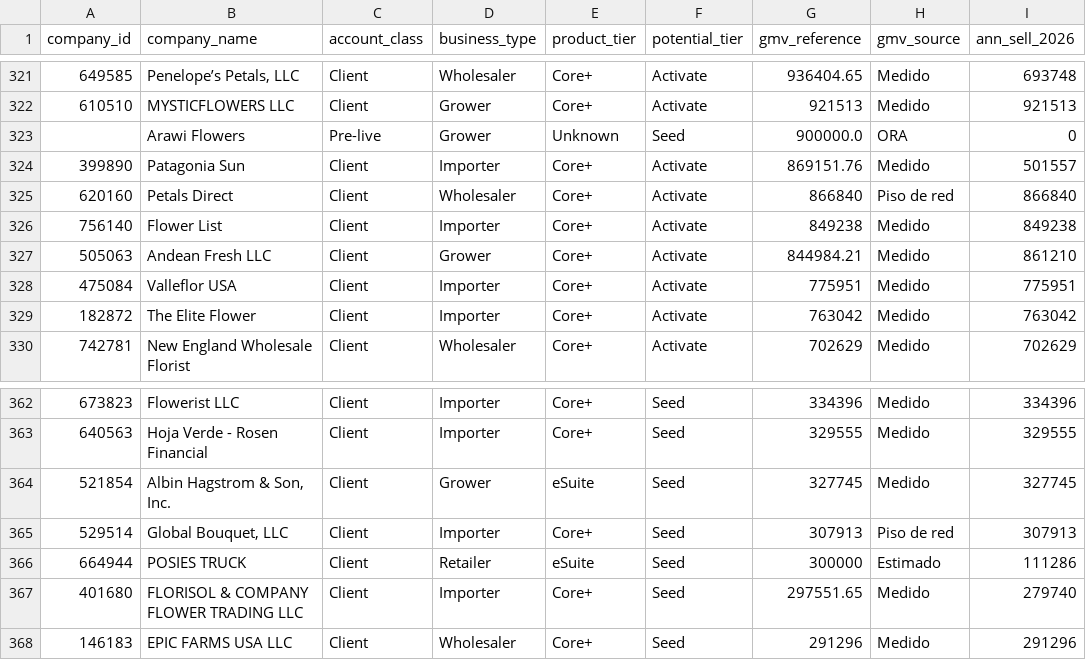
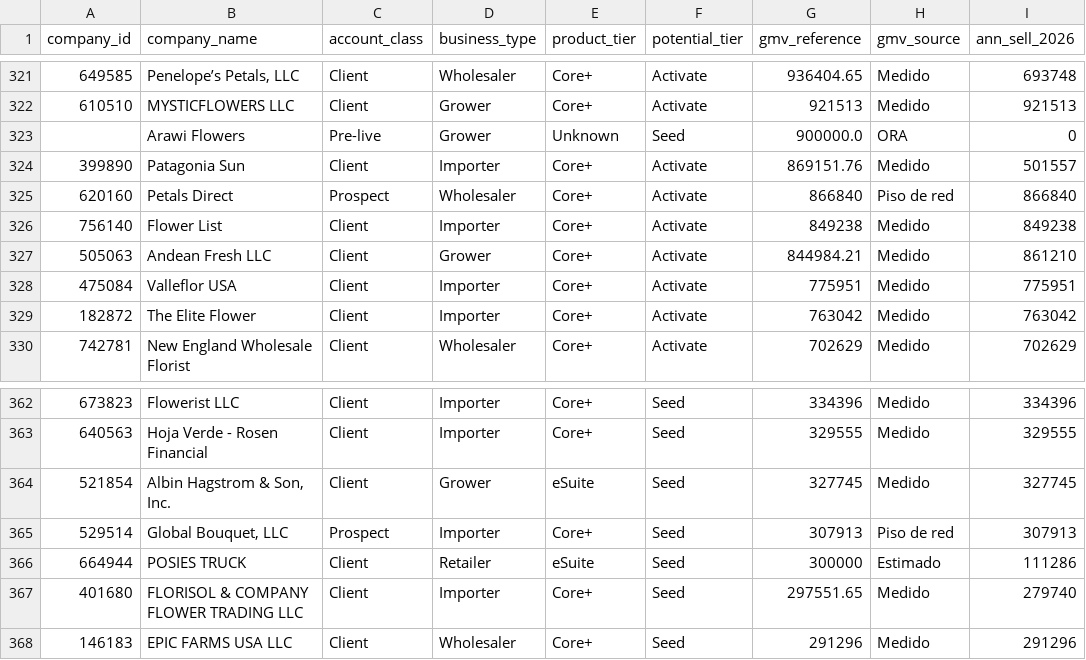
Before and after one commit to kqndito-koronet/koronet-tx-dashboard-preview, a CSV file: data/gmv_source_of_truth.csv, drawn as a sheet; only a part is shown, gaps mark what is left out; the diff covers the shown part only; the diff names each change by its address in the sheet, - before the commit and + after, or states it on an @@ line.

```diff
--- a/data/gmv_source_of_truth.csv
+++ b/data/gmv_source_of_truth.csv
-C325 (account_class): Client
+C325 (account_class): Prospect
-C365 (account_class): Client
+C365 (account_class): Prospect
```
Also changed, not shown: 6 edited cells elsewhere in this file, 1 other file.
